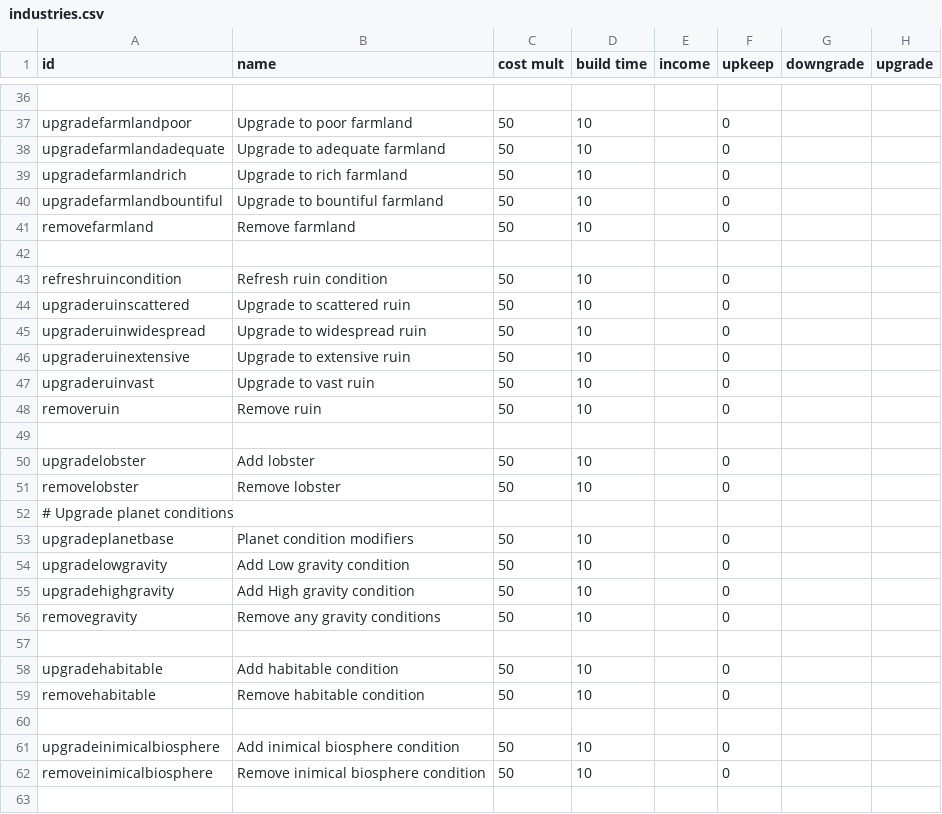
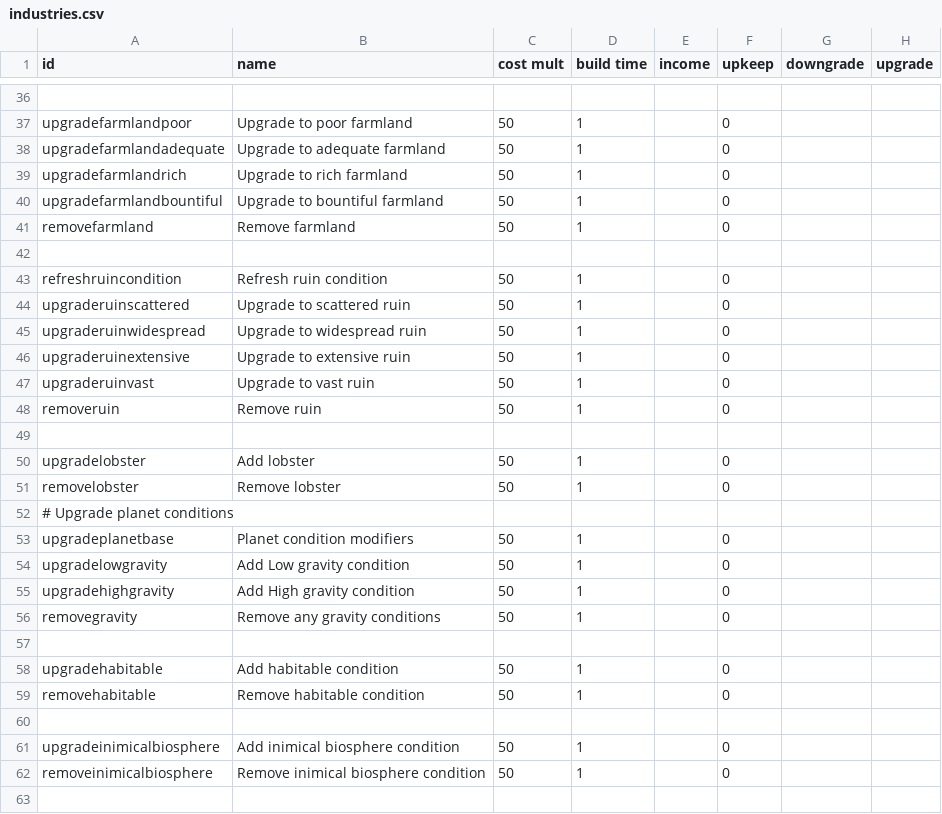
Before and after one commit to DarkbordermanModding/Starsector-IndustryOverhaul, a CSV file: data/campaign/industries.csv, drawn as a sheet; only a part is shown, gaps mark what is left out; the diff covers the shown part only; the diff names each change by its address in the sheet, - before the commit and + after, or states it on an @@ line.

```diff
--- a/data/campaign/industries.csv
+++ b/data/campaign/industries.csv
-D37:D41 (build time): 10
+D37:D41 (build time): 1
-D43:D48 (build time): 10
+D43:D48 (build time): 1
-D50:D51 (build time): 10
+D50:D51 (build time): 1
-D53:D56 (build time): 10
+D53:D56 (build time): 1
-D58:D59 (build time): 10
+D58:D59 (build time): 1
-D61:D62 (build time): 10
+D61:D62 (build time): 1
```
Also changed, not shown: 47 edited cells elsewhere in this file.
